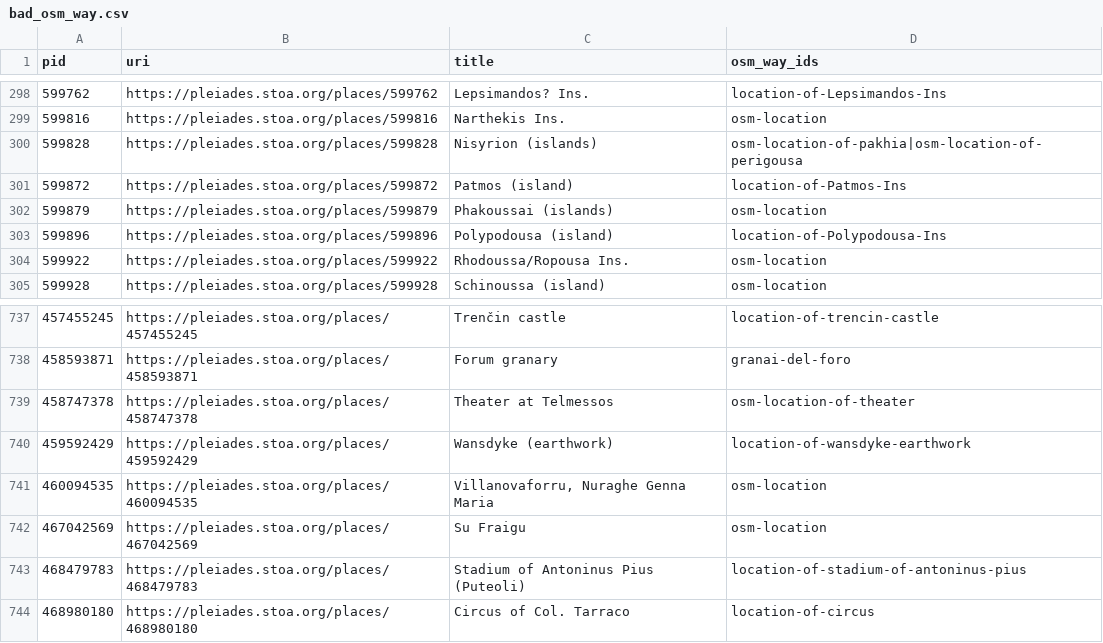
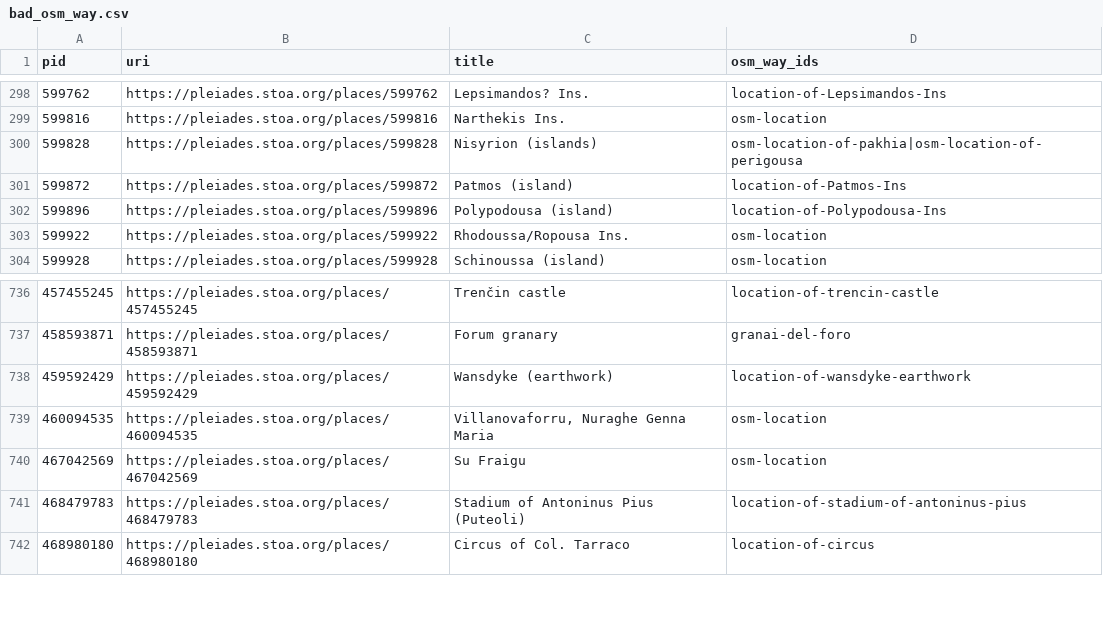
Before and after one commit to isawnyu/pleiades.datasets, a CSV file: data/data_quality/bad_osm_way.csv, drawn as a sheet; only a part is shown, gaps mark what is left out; the diff names each change by its address in the sheet, - before the commit and + after, or states it on an @@ line.

Commit message:
updated data quality

```diff
--- a/data/data_quality/bad_osm_way.csv
+++ b/data/data_quality/bad_osm_way.csv
-row 302: 599879 | https://pleiades.stoa.org/places/599879 | Phakoussai (islands) | osm-location
-row 739: 458747378 | https://pleiades.stoa.org/places/458747378 | Theater at Telmessos | osm-location-of-theater
```
Also changed, not shown: data/data_quality/bad_place_type.csv, data/data_quality/missing_accuracy.csv, 4 other files.
